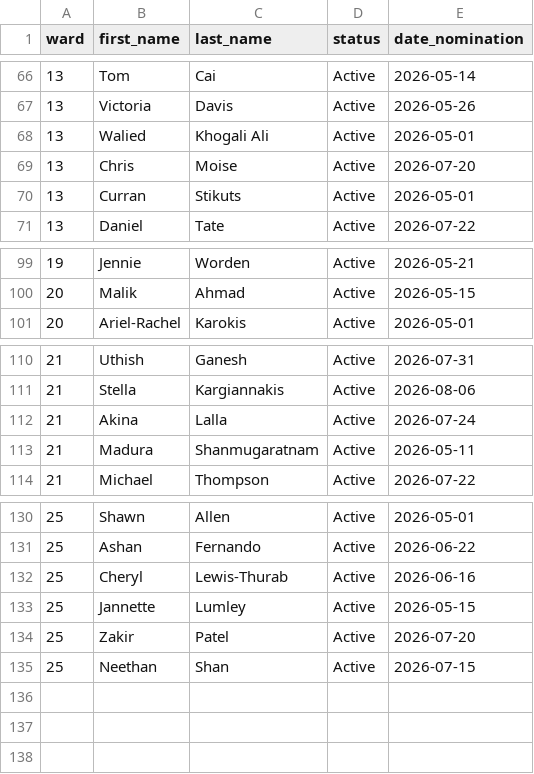
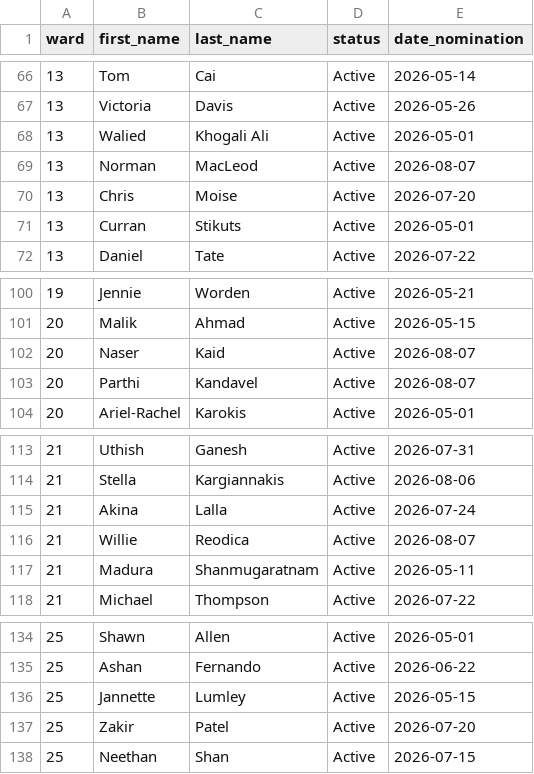
Before and after one commit to alexwolson/toronto-election-poll-tracker-data, a CSV file: data/processed/councillor_registered.csv, drawn as a sheet; only a part is shown, gaps mark what is left out; removed rows and columns are numbered as before the commit, all else as after; the diff names each change by its address in the sheet, - before the commit and + after, or states it on an @@ line.

```diff
--- a/data/processed/councillor_registered.csv
+++ b/data/processed/councillor_registered.csv
+row 69: 13 | Norman | MacLeod | Active | 2026-08-07
+row 102: 20 | Naser | Kaid | Active | 2026-08-07
+row 103: 20 | Parthi | Kandavel | Active | 2026-08-07
+row 116: 21 | Willie | Reodica | Active | 2026-08-07
-row 132: 25 | Cheryl | Lewis-Thurab | Active | 2026-06-16
```
Also changed, not shown: data/processed/challengers.csv, data/processed/mayor_registered.csv, 22 other files.
